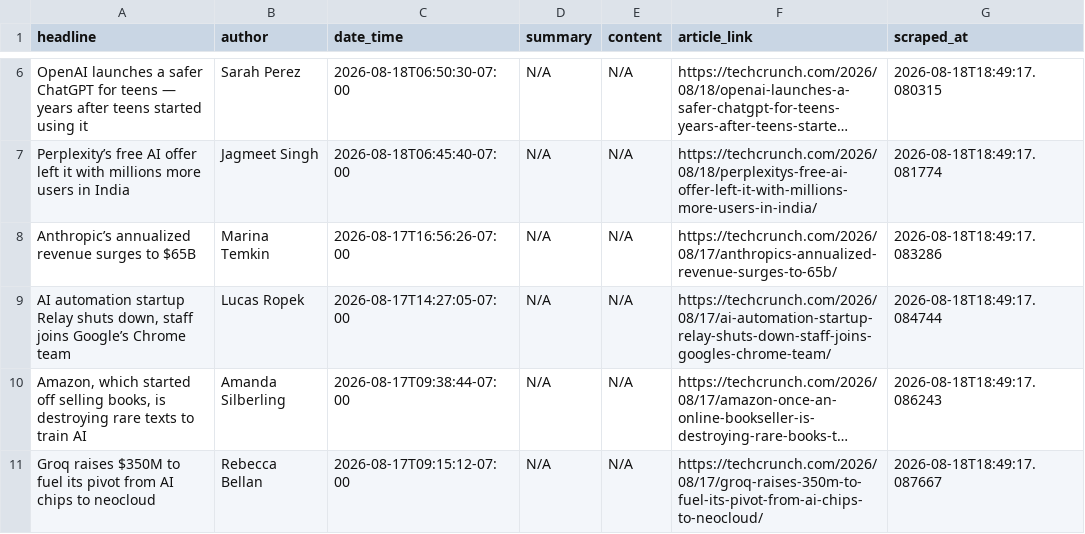
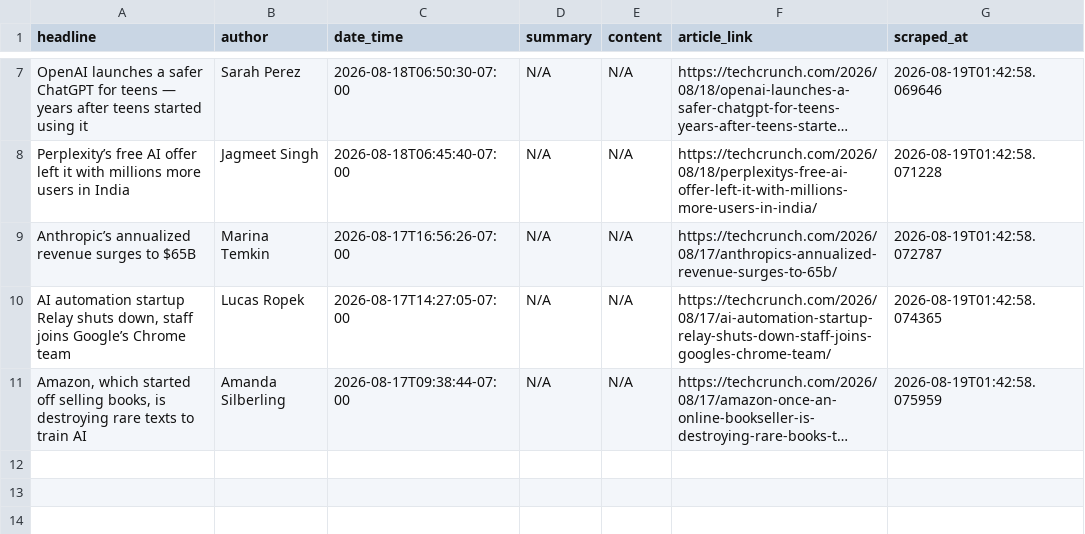
Before and after one commit to rexxgit/webscarpingportfolio, a CSV file: output/news_articles.csv, drawn as a sheet; only a part is shown, gaps mark what is left out; long unchanged cells end in …; removed rows and columns are numbered as before the commit, all else as after; the diff covers the shown part only; the diff names each change by its address in the sheet, - before the commit and + after, or states it on an @@ line.

```diff
--- a/output/news_articles.csv
+++ b/output/news_articles.csv
-G7 (scraped_at): 2026-08-18T18:49:17.080315
+G7 (scraped_at): 2026-08-19T01:42:58.069646
-G8 (scraped_at): 2026-08-18T18:49:17.081774
+G8 (scraped_at): 2026-08-19T01:42:58.071228
-G9 (scraped_at): 2026-08-18T18:49:17.083286
+G9 (scraped_at): 2026-08-19T01:42:58.072787
-G10 (scraped_at): 2026-08-18T18:49:17.084744
+G10 (scraped_at): 2026-08-19T01:42:58.074365
-G11 (scraped_at): 2026-08-18T18:49:17.086243
+G11 (scraped_at): 2026-08-19T01:42:58.075959
-row 11: Groq raises $350M to fuel its pivot from AI chips to neocloud | Rebecca Bellan | 2026-08-17T09:15:12-07:00 | N/A | N/A | https://techcrunch.com/2026/08/17/groq-raises-350m-to-fuel-its-pivot-from-ai-chips-to-neocloud/ | 2026-08-18T18:49:17.087667
```
Also changed, not shown: 1 added row and 5 edited cells elsewhere in this file, 1 other file.
